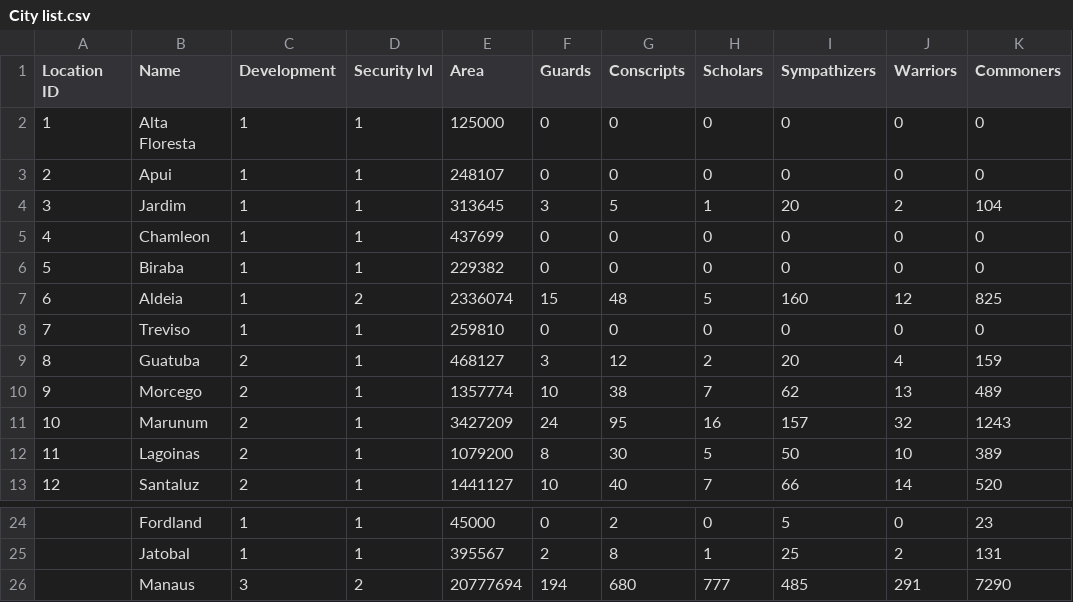
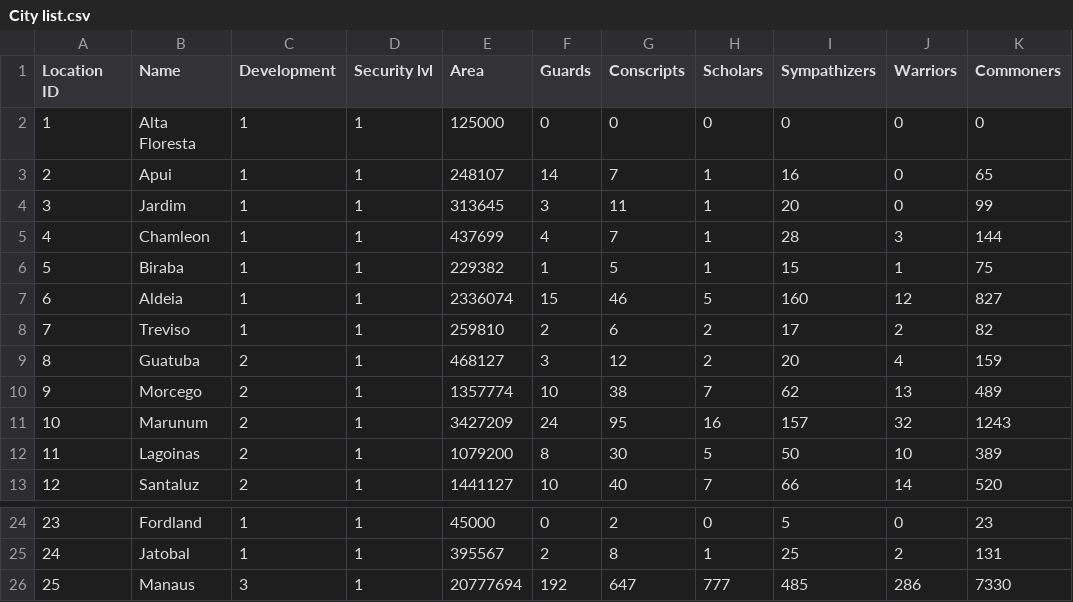
Before and after one commit to riggsb2/Pathfinder-py-scripts, a CSV file: Army Codes/000/City list.csv, drawn as a sheet; only a part is shown, gaps mark what is left out; the diff covers the shown part only.

```diff
--- a/Army Codes/000/City list.csv
+++ b/Army Codes/000/City list.csv
@@ -2,8 +2,8 @@ Location ID,Name,Development,Security lvl,Area,Guards,Conscripts,Scholars,Sympat
 1,Alta Floresta,1,1,125000,0,0,0,0,0,0
-2,Apui,1,1,248107,0,0,0,0,0,0
-3,Jardim,1,1,313645,3,5,1,20,2,104
-4,Chamleon,1,1,437699,0,0,0,0,0,0
-5,Biraba,1,1,229382,0,0,0,0,0,0
-6,Aldeia,1,2,2336074,15,48,5,160,12,825
-7,Treviso,1,1,259810,0,0,0,0,0,0
+2,Apui,1,1,248107,14,7,1,16,0,65
+3,Jardim,1,1,313645,3,11,1,20,0,99
+4,Chamleon,1,1,437699,4,7,1,28,3,144
+5,Biraba,1,1,229382,1,5,1,15,1,75
+6,Aldeia,1,1,2336074,15,46,5,160,12,827
+7,Treviso,1,1,259810,2,6,2,17,2,82
 8,Guatuba,2,1,468127,3,12,2,20,4,159
@@ -24,3 +24,3 @@ Location ID,Name,Development,Security lvl,Area,Guards,Conscripts,Scholars,Sympat
-,Fordland,1,1,45000,0,2,0,5,0,23
-,Jatobal,1,1,395567,2,8,1,25,2,131
-,Manaus,3,2,20777694,194,680,777,485,291,7290
+23,Fordland,1,1,45000,0,2,0,5,0,23
+24,Jatobal,1,1,395567,2,8,1,25,2,131
+25,Manaus,3,1,20777694,192,647,777,485,286,7330
```
Also changed, not shown: 35 edited cells elsewhere in this file, Army Codes/000/Full Roster.csv, Army Codes/000/Journal.csv, 4 other files.
